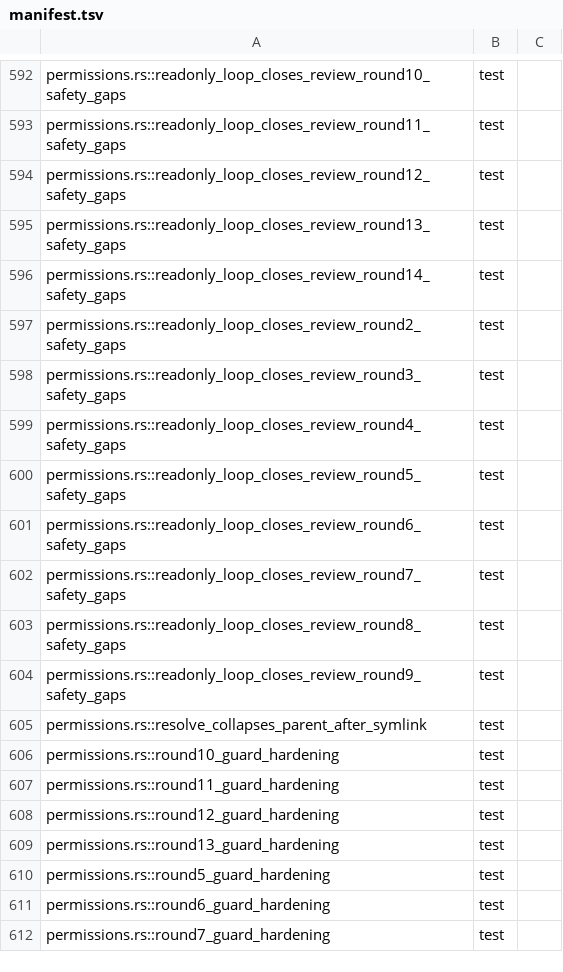
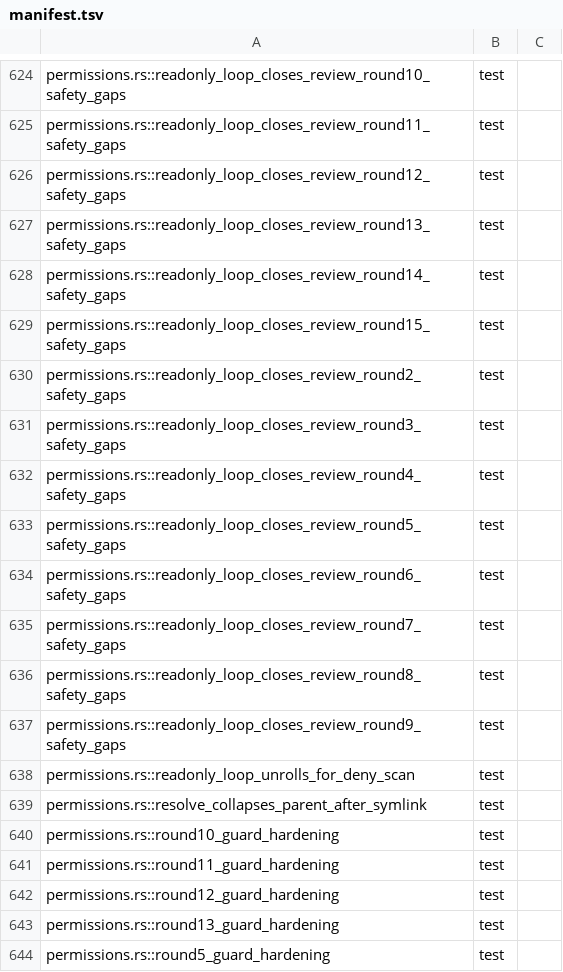
Before and after one commit to nanobpm/nano-coder, a TSV file: d/parity/manifest.tsv, drawn as a sheet; only a part is shown, gaps mark what is left out; the shorter side is filled out with more unchanged rows; the diff covers the shown part only; the diff names each change by its address in the sheet, - before the commit and + after, or states it on an @@ line.

Commit message:
feat(d): unroll literal-list shell loops and ask instead of hard-blocking
Port of Rust #165 (issue #164).

- A `for` loop over a literal list (words, quoted strings, brace
  expansions) is unrolled. Each body command is checked as the explicit
  command it becomes. Caps: 64 iterations, 1024 commands. The unroll is
  refused on rebinds, IFS, prior attributes, mixed literal/real `$`,
  tilde, nested loops and implicit writes.
- An unverifiable loop command is now a verdict, not a hard block.
  `Policy.decide` returns PermAllow/PermAsk/PermDeny. The agent asks
  once via the question broker ("Run once"/"Block") when interactive,
  before the PreToolUse hooks, and blocks with the guidance message when
  headless.
- The hard blocks stay: computed or globbed programs, interpreters
  (including behind wrappers and path-qualified env), path-qualified
  programs outside /bin and /usr/bin, dangerous assignments (including
  through declaration builtins and env), and env options that cannot be
  inspected.
- Guard dataflow comes from the original parsed commands, recursing into
  nested scripts. Unrolled loop variables stay loop-bound.
- shell.d: Word records literal and expansion `$` offsets and spans.
- 35 permissions tests and the 7 agent tests ported; 42 parity rows.

```diff
--- a/d/parity/manifest.tsv
+++ b/d/parity/manifest.tsv
+row 629: permissions.rs::readonly_loop_closes_review_round15_safety_gaps | test
+row 638: permissions.rs::readonly_loop_unrolls_for_deny_scan | test
```
Also changed, not shown: 40 added rows elsewhere in this file, 7 other files.
